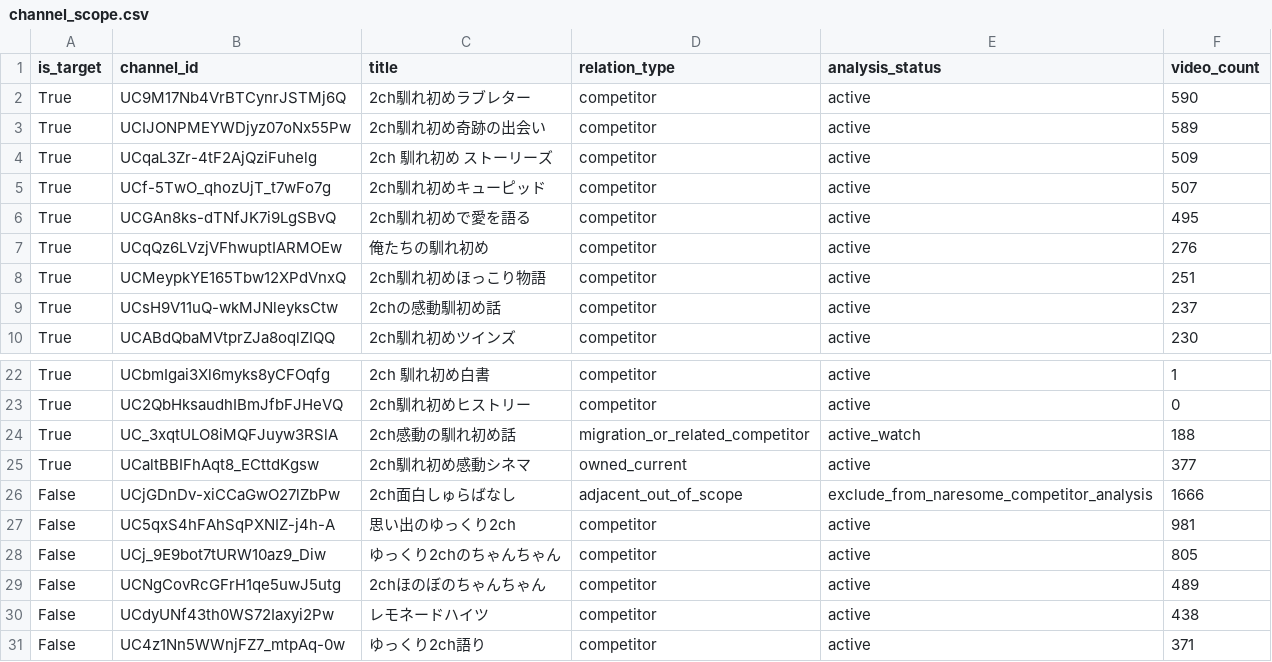
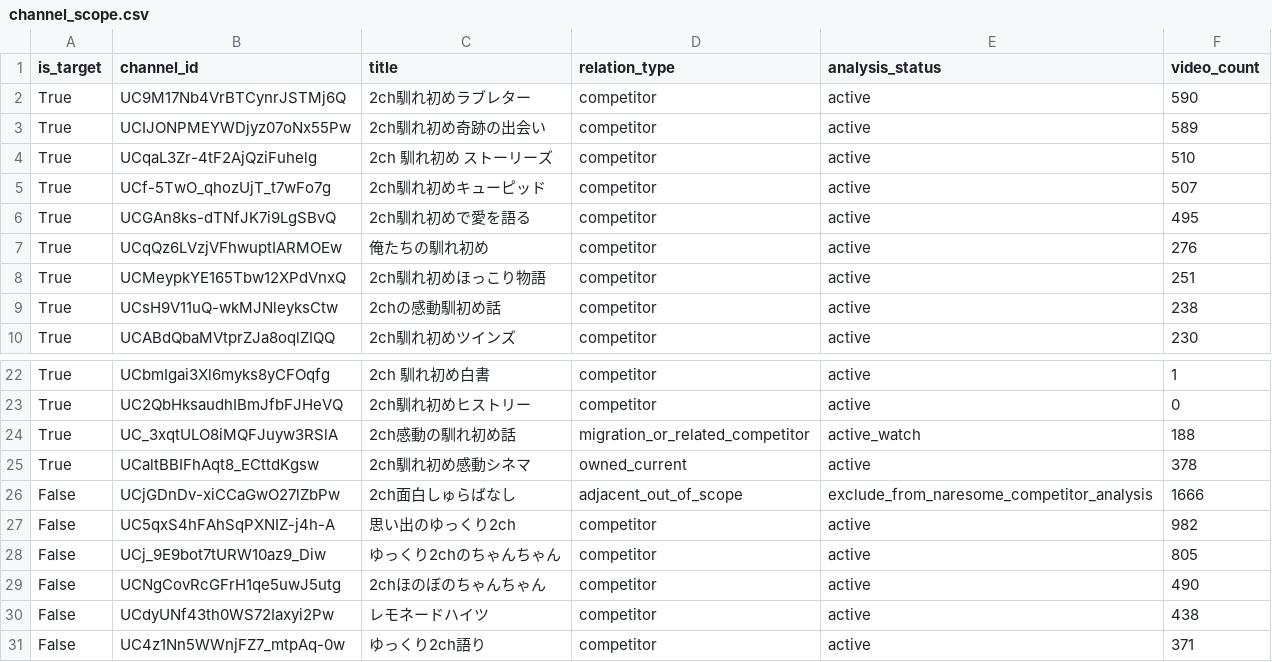
Before and after one commit to japonismy/naresome-kikaku-research, a CSV file: reports/channel_scope.csv, drawn as a sheet; only a part is shown, gaps mark what is left out.

```diff
--- a/reports/channel_scope.csv
+++ b/reports/channel_scope.csv
@@ -3,3 +3,3 @@ True,UC9M17Nb4VrBTCynrJSTMj6Q,2ch馴れ初めラブレター,competitor,active,5
 True,UCIJONPMEYWDjyz07oNx55Pw,2ch馴れ初め奇跡の出会い,competitor,active,589
-True,UCqaL3Zr-4tF2AjQziFuhelg,2ch 馴れ初め ストーリーズ,competitor,active,509
+True,UCqaL3Zr-4tF2AjQziFuhelg,2ch 馴れ初め ストーリーズ,competitor,active,510
 True,UCf-5TwO_qhozUjT_t7wFo7g,2ch馴れ初めキューピッド,competitor,active,507
@@ -8,3 +8,3 @@ True,UCqQz6LVzjVFhwuptIARMOEw,俺たちの馴れ初め,competitor,active,276
 True,UCMeypkYE165Tbw12XPdVnxQ,2ch馴れ初めほっこり物語,competitor,active,251
-True,UCsH9V11uQ-wkMJNleyksCtw,2chの感動馴初め話,competitor,active,237
+True,UCsH9V11uQ-wkMJNleyksCtw,2chの感動馴初め話,competitor,active,238
 True,UCABdQbaMVtprZJa8oqlZIQQ,2ch馴れ初めツインズ,competitor,active,230
@@ -24,7 +24,7 @@ True,UC2QbHksaudhIBmJfbFJHeVQ,2ch馴れ初めヒストリー,competitor,active,0
 True,UC_3xqtULO8iMQFJuyw3RSlA,2ch感動の馴れ初め話,migration_or_related_competitor,active_watch,188
-True,UCaltBBIFhAqt8_ECttdKgsw,2ch馴れ初め感動シネマ,owned_current,active,377
+True,UCaltBBIFhAqt8_ECttdKgsw,2ch馴れ初め感動シネマ,owned_current,active,378
 False,UCjGDnDv-xiCCaGwO27lZbPw,2ch面白しゅらばなし,adjacent_out_of_scope,exclude_from_naresome_competitor_analysis,1666
-False,UC5qxS4hFAhSqPXNIZ-j4h-A,思い出のゆっくり2ch,competitor,active,981
+False,UC5qxS4hFAhSqPXNIZ-j4h-A,思い出のゆっくり2ch,competitor,active,982
 False,UCj_9E9bot7tURW10az9_Diw,ゆっくり2chのちゃんちゃん,competitor,active,805
-False,UCNgCovRcGFrH1qe5uwJ5utg,2chほのぼのちゃんちゃん,competitor,active,489
+False,UCNgCovRcGFrH1qe5uwJ5utg,2chほのぼのちゃんちゃん,competitor,active,490
 False,UCdyUNf43th0WS72Iaxyi2Pw,レモネードハイツ,competitor,active,438
```
Also changed, not shown: reports/thumbnail_text_missing.csv, 3 other files.
